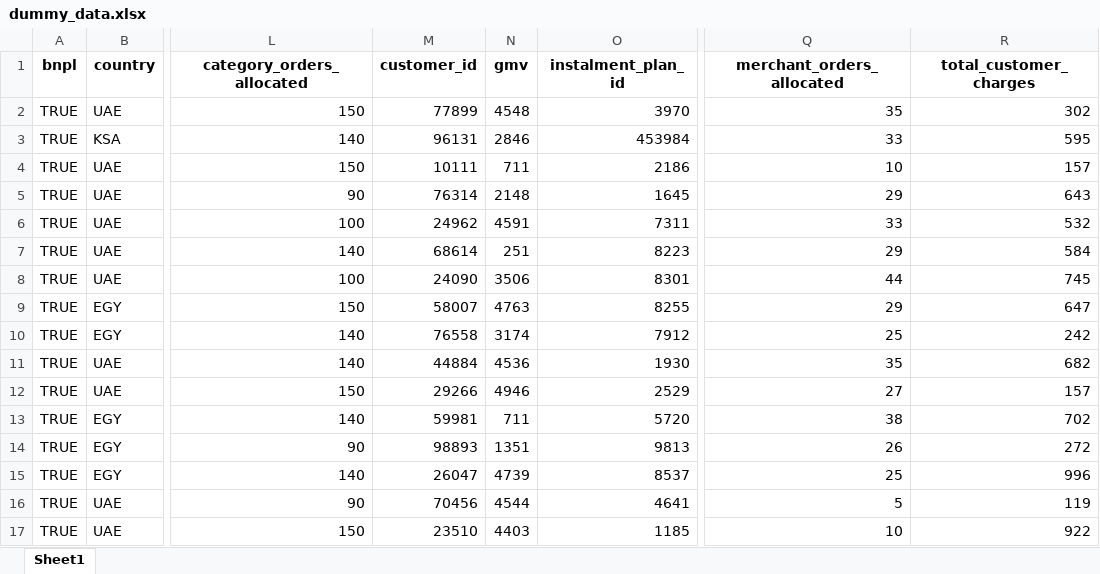
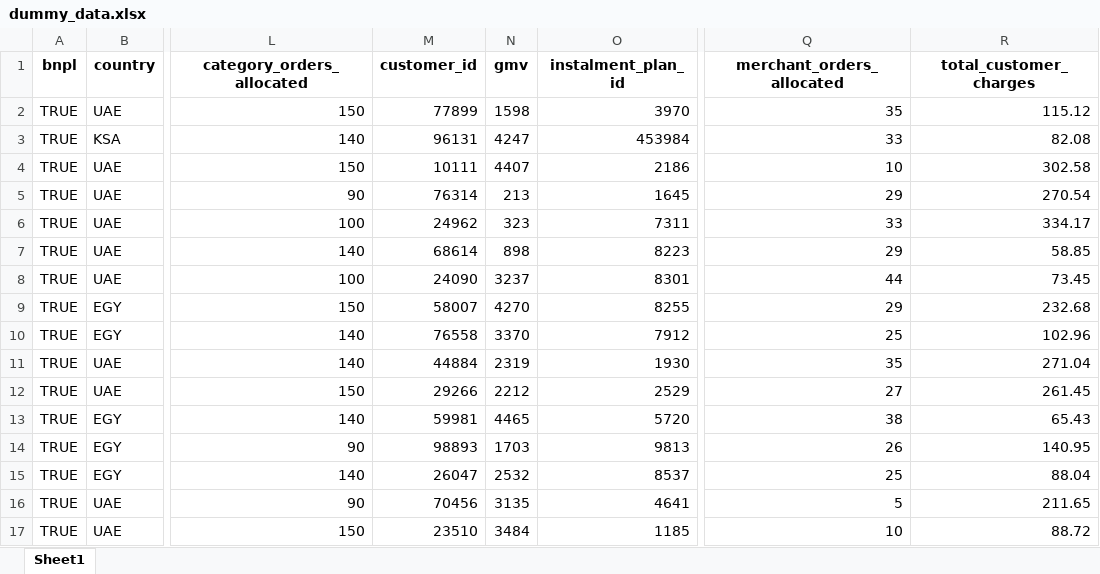
Before and after one commit to amr-sheriff/tableau-reports, an Excel workbook: gmv-dynamics/dummy_data.xlsx, sheet Sheet1, drawn as a sheet; only a part is shown, gaps mark what is left out; values as stored, in another font and other column widths than the file's, no borders; the diff covers the shown part only; the diff names each change by its address in the sheet, - before the commit and + after, or states it on an @@ line.

Commit message:
Update dummy_data.xlsx

```diff
--- a/gmv-dynamics/dummy_data.xlsx (sheet Sheet1)
+++ b/gmv-dynamics/dummy_data.xlsx (sheet Sheet1)
-N2 (gmv): 4548
+N2 (gmv): 1598
-R2 (total_customer_charges): 302
+R2 (total_customer_charges): 115.12
-N3 (gmv): 2846
+N3 (gmv): 4247
-R3 (total_customer_charges): 595
+R3 (total_customer_charges): 82.08
-N4 (gmv): 711
+N4 (gmv): 4407
-R4 (total_customer_charges): 157
+R4 (total_customer_charges): 302.58
-N5 (gmv): 2148
+N5 (gmv): 213
-R5 (total_customer_charges): 643
+R5 (total_customer_charges): 270.54
-N6 (gmv): 4591
+N6 (gmv): 323
-R6 (total_customer_charges): 532
+R6 (total_customer_charges): 334.17
-N7 (gmv): 251
+N7 (gmv): 898
-R7 (total_customer_charges): 584
+R7 (total_customer_charges): 58.85
-N8 (gmv): 3506
+N8 (gmv): 3237
-R8 (total_customer_charges): 745
+R8 (total_customer_charges): 73.45
-N9 (gmv): 4763
+N9 (gmv): 4270
-R9 (total_customer_charges): 647
+R9 (total_customer_charges): 232.68
-N10 (gmv): 3174
+N10 (gmv): 3370
-R10 (total_customer_charges): 242
+R10 (total_customer_charges): 102.96
-N11 (gmv): 4536
+N11 (gmv): 2319
-R11 (total_customer_charges): 682
+R11 (total_customer_charges): 271.04
-N12 (gmv): 4946
+N12 (gmv): 2212
-R12 (total_customer_charges): 157
+R12 (total_customer_charges): 261.45
-N13 (gmv): 711
+N13 (gmv): 4465
-R13 (total_customer_charges): 702
+R13 (total_customer_charges): 65.43
-N14 (gmv): 1351
+N14 (gmv): 1703
-R14 (total_customer_charges): 272
+R14 (total_customer_charges): 140.95
-N15 (gmv): 4739
+N15 (gmv): 2532
-R15 (total_customer_charges): 996
+R15 (total_customer_charges): 88.04
-N16 (gmv): 4544
+N16 (gmv): 3135
-R16 (total_customer_charges): 119
+R16 (total_customer_charges): 211.65
-N17 (gmv): 4403
+N17 (gmv): 3484
-R17 (total_customer_charges): 922
+R17 (total_customer_charges): 88.72
```
Also changed, not shown: 1968 edited cells elsewhere in this sheet.
